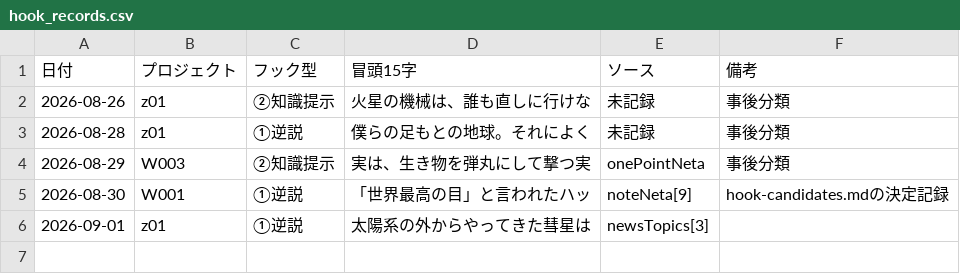
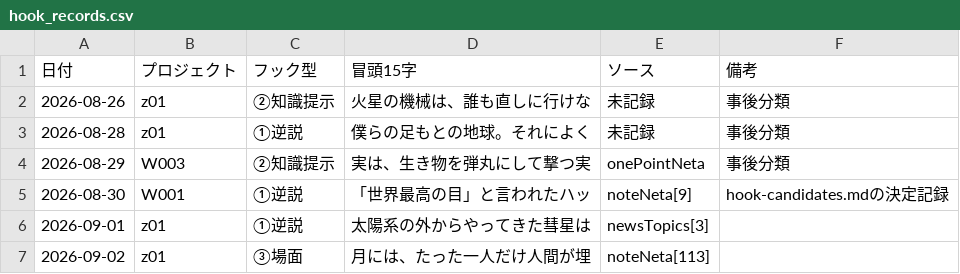
Before and after one commit to useakat/xClaude, a CSV file: logs/hook_records.csv, drawn as a sheet.

```diff
--- a/logs/hook_records.csv
+++ b/logs/hook_records.csv
@@ -6 +6,2 @@
 2026-09-01,z01,①逆説,太陽系の外からやってきた彗星は,newsTopics[3],
+2026-09-02,z01,③場面,月には、たった一人だけ人間が埋,noteNeta[113],
```
